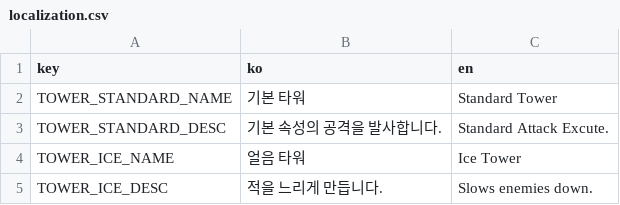
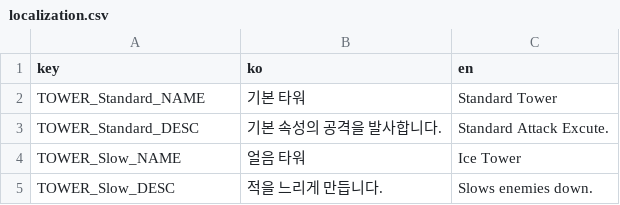
Before and after one commit to Kimhaejun1012/Unity-3D-Defence, a CSV file: Assets/Resources/localization.csv, drawn as a sheet.

```diff
--- a/Assets/Resources/localization.csv
+++ b/Assets/Resources/localization.csv
@@ -1,5 +1,5 @@
 key,ko,en
-TOWER_STANDARD_NAME,기본 타워,Standard Tower
-TOWER_STANDARD_DESC,기본 속성의 공격을 발사합니다.,Standard Attack Excute.
-TOWER_ICE_NAME,얼음 타워,Ice Tower
-TOWER_ICE_DESC,적을 느리게 만듭니다.,Slows enemies down.
+TOWER_Standard_NAME,기본 타워,Standard Tower
+TOWER_Standard_DESC,기본 속성의 공격을 발사합니다.,Standard Attack Excute.
+TOWER_Slow_NAME,얼음 타워,Ice Tower
+TOWER_Slow_DESC,적을 느리게 만듭니다.,Slows enemies down.
```
Also changed, not shown: 12 other files.
